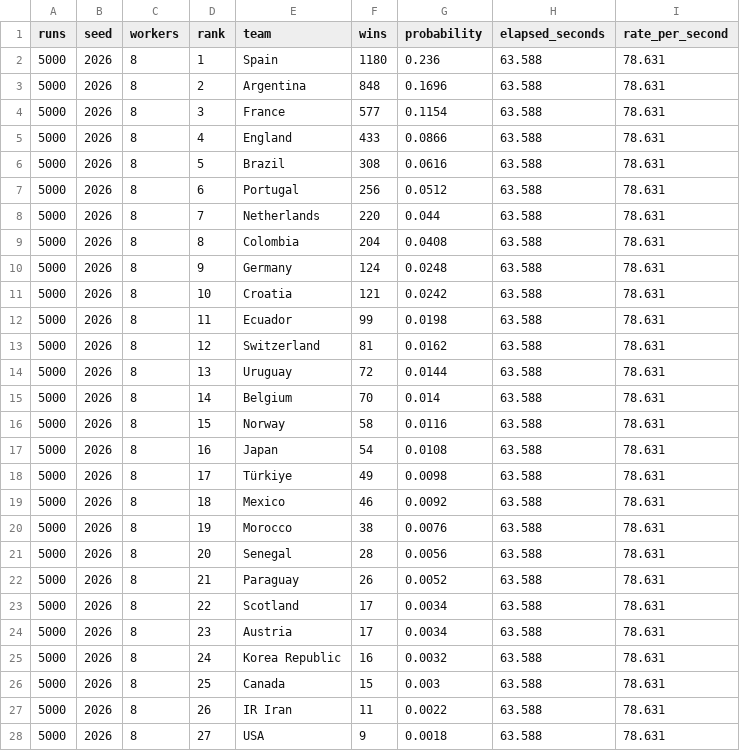
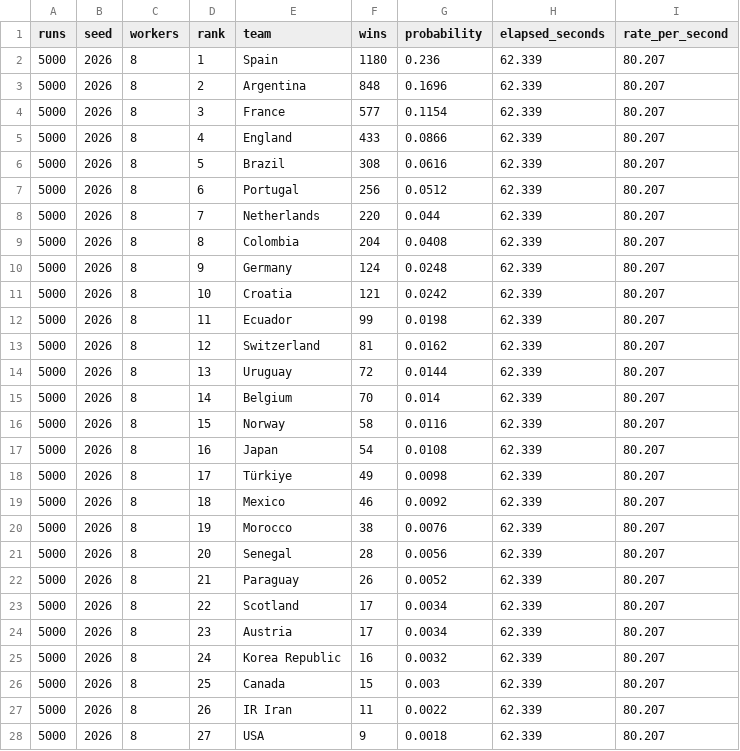
Before and after one commit to eventanilha82/arena-ai, a CSV file: modeling/worldcup_2026_ml/reports/sota_monte_carlo_stability.csv, drawn as a sheet; only a part is shown; the diff covers the shown part only.

```diff
--- a/modeling/worldcup_2026_ml/reports/sota_monte_carlo_stability.csv
+++ b/modeling/worldcup_2026_ml/reports/sota_monte_carlo_stability.csv
@@ -1,28 +1,28 @@
 runs,seed,workers,rank,team,wins,probability,elapsed_seconds,rate_per_second
-5000,2026,8,1,Spain,1180,0.236,63.588,78.631
-5000,2026,8,2,Argentina,848,0.1696,63.588,78.631
-5000,2026,8,3,France,577,0.1154,63.588,78.631
-5000,2026,8,4,England,433,0.0866,63.588,78.631
-5000,2026,8,5,Brazil,308,0.0616,63.588,78.631
-5000,2026,8,6,Portugal,256,0.0512,63.588,78.631
-5000,2026,8,7,Netherlands,220,0.044,63.588,78.631
-5000,2026,8,8,Colombia,204,0.0408,63.588,78.631
-5000,2026,8,9,Germany,124,0.0248,63.588,78.631
-5000,2026,8,10,Croatia,121,0.0242,63.588,78.631
-5000,2026,8,11,Ecuador,99,0.0198,63.588,78.631
-5000,2026,8,12,Switzerland,81,0.0162,63.588,78.631
-5000,2026,8,13,Uruguay,72,0.0144,63.588,78.631
-5000,2026,8,14,Belgium,70,0.014,63.588,78.631
-5000,2026,8,15,Norway,58,0.0116,63.588,78.631
-5000,2026,8,16,Japan,54,0.0108,63.588,78.631
-5000,2026,8,17,Türkiye,49,0.0098,63.588,78.631
-5000,2026,8,18,Mexico,46,0.0092,63.588,78.631
-5000,2026,8,19,Morocco,38,0.0076,63.588,78.631
-5000,2026,8,20,Senegal,28,0.0056,63.588,78.631
-5000,2026,8,21,Paraguay,26,0.0052,63.588,78.631
-5000,2026,8,22,Scotland,17,0.0034,63.588,78.631
-5000,2026,8,23,Austria,17,0.0034,63.588,78.631
-5000,2026,8,24,Korea Republic,16,0.0032,63.588,78.631
-5000,2026,8,25,Canada,15,0.003,63.588,78.631
-5000,2026,8,26,IR Iran,11,0.0022,63.588,78.631
-5000,2026,8,27,USA,9,0.0018,63.588,78.631
+5000,2026,8,1,Spain,1180,0.236,62.339,80.207
+5000,2026,8,2,Argentina,848,0.1696,62.339,80.207
+5000,2026,8,3,France,577,0.1154,62.339,80.207
+5000,2026,8,4,England,433,0.0866,62.339,80.207
+5000,2026,8,5,Brazil,308,0.0616,62.339,80.207
+5000,2026,8,6,Portugal,256,0.0512,62.339,80.207
+5000,2026,8,7,Netherlands,220,0.044,62.339,80.207
+5000,2026,8,8,Colombia,204,0.0408,62.339,80.207
+5000,2026,8,9,Germany,124,0.0248,62.339,80.207
+5000,2026,8,10,Croatia,121,0.0242,62.339,80.207
+5000,2026,8,11,Ecuador,99,0.0198,62.339,80.207
+5000,2026,8,12,Switzerland,81,0.0162,62.339,80.207
+5000,2026,8,13,Uruguay,72,0.0144,62.339,80.207
+5000,2026,8,14,Belgium,70,0.014,62.339,80.207
+5000,2026,8,15,Norway,58,0.0116,62.339,80.207
+5000,2026,8,16,Japan,54,0.0108,62.339,80.207
+5000,2026,8,17,Türkiye,49,0.0098,62.339,80.207
+5000,2026,8,18,Mexico,46,0.0092,62.339,80.207
+5000,2026,8,19,Morocco,38,0.0076,62.339,80.207
+5000,2026,8,20,Senegal,28,0.0056,62.339,80.207
+5000,2026,8,21,Paraguay,26,0.0052,62.339,80.207
+5000,2026,8,22,Scotland,17,0.0034,62.339,80.207
+5000,2026,8,23,Austria,17,0.0034,62.339,80.207
+5000,2026,8,24,Korea Republic,16,0.0032,62.339,80.207
+5000,2026,8,25,Canada,15,0.003,62.339,80.207
+5000,2026,8,26,IR Iran,11,0.0022,62.339,80.207
+5000,2026,8,27,USA,9,0.0018,62.339,80.207
```
Also changed, not shown: 90 edited cells elsewhere in this file, modeling/worldcup_2026_ml/reports/sota_monte_carlo_stage_bracket_stability.csv, 14 other files.
